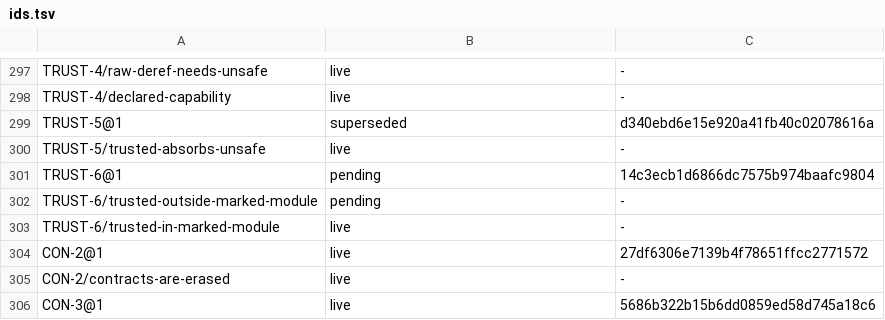
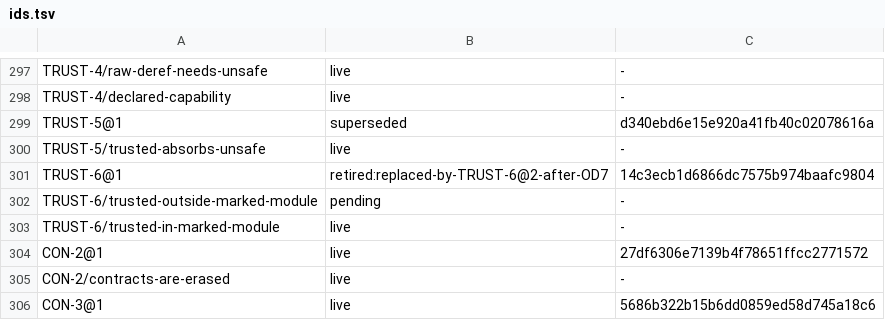
Before and after one commit to unbalancedparentheses/concrete2, a TSV file: docs/spec/ids.tsv, drawn as a sheet; only a part is shown, gaps mark what is left out; the diff covers the shown part only.

Commit message:
spec: record the owner's decisions of 2026-10-29 on OD1, OD4, OD5, OD6, OD7, OD10, OD11, OD12, OD13, OD14, OD18 and OD19: ROADMAP rows answered, their OPEN entries retired with pointers, TRUST-6@2 (the marker only; global state stays OD8), PAT-9 (first matching arm wins, pending), rationale notes on the rules each decides

```diff
--- a/docs/spec/ids.tsv
+++ b/docs/spec/ids.tsv
@@ -300,3 +300,3 @@ TRUST-5@1	superseded	d340ebd6e15e920a41fb40c02078616a
 TRUST-5/trusted-absorbs-unsafe	live	-
-TRUST-6@1	pending	14c3ecb1d6866dc7575b974baafc9804
+TRUST-6@1	retired:replaced-by-TRUST-6@2-after-OD7	14c3ecb1d6866dc7575b974baafc9804
 TRUST-6/trusted-outside-marked-module	pending	-
```
Also changed, not shown: 4 added rows and 12 edited cells elsewhere in this file, docs/spec/rule_sites.tsv, 14 other files.
